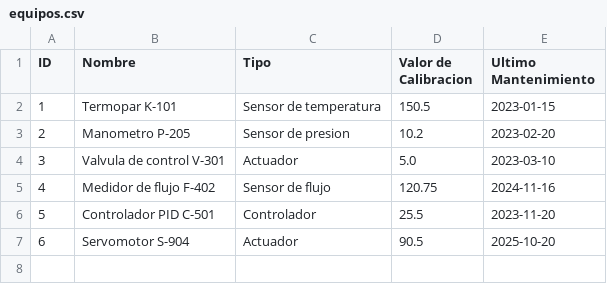
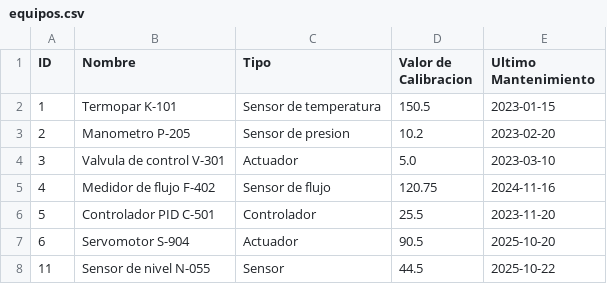
Before and after one commit to alfredou22/organizacion_archivos, a CSV file: equipos.csv, drawn as a sheet; the diff names each change by its address in the sheet, - before the commit and + after, or states it on an @@ line.

Commit message:
Solo se agregaron más equipos

```diff
--- a/equipos.csv
+++ b/equipos.csv
+row 8: 11 | Sensor de nivel N-055 | Sensor | 44.5 | 2025-10-22
```
